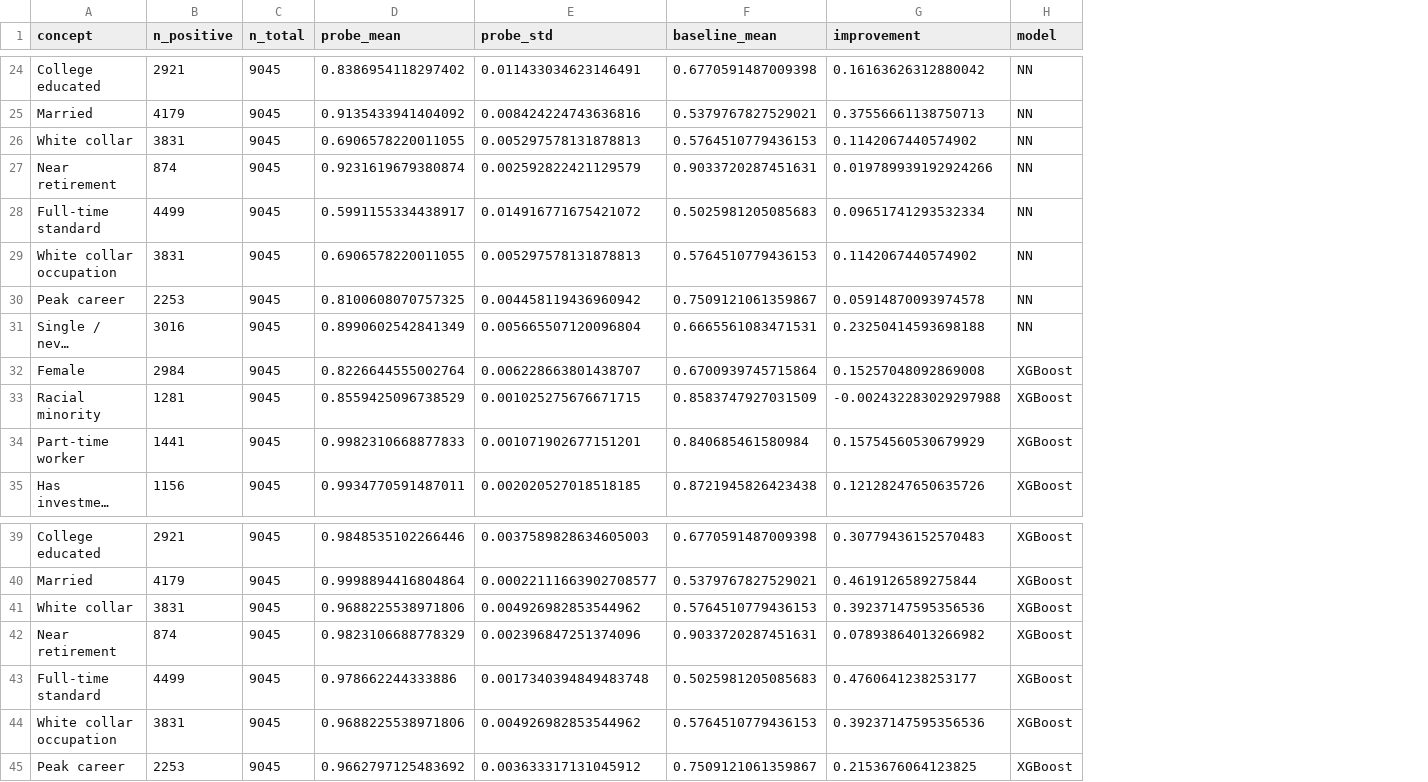
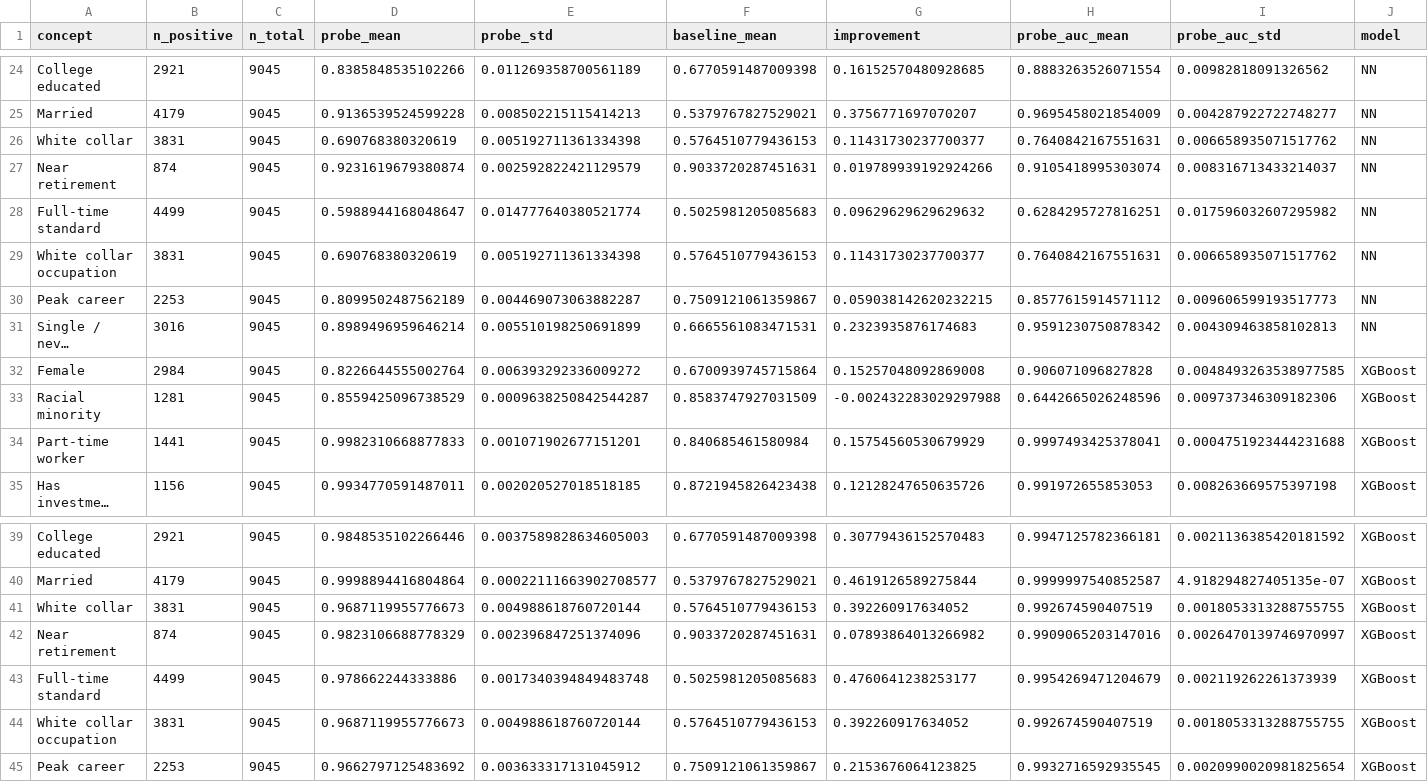
Before and after one commit to Aaresh1705/Auditing-and-Explaining-the-Income-Prediction-Models, a CSV file: assignment2/outputs/concept_probe_results.csv, drawn as a sheet; only a part is shown, gaps mark what is left out; long unchanged cells end in …; the diff covers the shown part only; the diff names each change by its address in the sheet, - before the commit and + after, or states it on an @@ line.

```diff
--- a/assignment2/outputs/concept_probe_results.csv
+++ b/assignment2/outputs/concept_probe_results.csv
+column H (probe_auc_mean), rows 24-35: 0.8883263526071554 | 0.9695458021854009 | 0.7640842167551631 | 0.9105418995303074 | 0.6284295727816251 | 0.7640842167551631 | 0.8577615914571112 | 0.9591230750878342 | 0.906071096827828 | 0.6442665026248596 | 0.9997493425378041 | 0.991972655853053; rows 39-45: 0.9947125782366181 | 0.9999997540852587 | 0.992674590407519 | 0.9909065203147016 | 0.9954269471204679 | 0.992674590407519 | 0.9932716592935545
+column I (probe_auc_std), rows 24-35: 0.00982818091326562 | 0.004287922722748277 | 0.006658935071517762 | 0.008316713433214037 | 0.017596032607295982 | 0.006658935071517762 | 0.009606599193517773 | 0.004309463858102813 | 0.0048493263538977585 | 0.009737346309182306 | 0.0004751923444231688 | 0.008263669575397198; rows 39-45: 0.0021136385420181592 | 4.918294827405135e-07 | 0.0018053313288755755 | 0.0026470139746970997 | 0.002119262261373939 | 0.0018053313288755755 | 0.0020990020981825654
-D24 (probe_mean): 0.8386954118297402
+D24 (probe_mean): 0.8385848535102266
-E24 (probe_std): 0.011433034623146491
+E24 (probe_std): 0.011269358700561189
-G24 (improvement): 0.16163626312880042
+G24 (improvement): 0.16152570480928685
-D25 (probe_mean): 0.9135433941404092
+D25 (probe_mean): 0.9136539524599228
-E25 (probe_std): 0.008424224743636816
+E25 (probe_std): 0.008502215115414213
-G25 (improvement): 0.37556661138750713
+G25 (improvement): 0.3756771697070207
-D26 (probe_mean): 0.6906578220011055
+D26 (probe_mean): 0.690768380320619
-E26 (probe_std): 0.005297578131878813
+E26 (probe_std): 0.005192711361334398
-G26 (improvement): 0.1142067440574902
+G26 (improvement): 0.11431730237700377
-D28 (probe_mean): 0.5991155334438917
+D28 (probe_mean): 0.5988944168048647
-E28 (probe_std): 0.014916771675421072
+E28 (probe_std): 0.014777640380521774
-G28 (improvement): 0.09651741293532334
+G28 (improvement): 0.09629629629629632
-D29 (probe_mean): 0.6906578220011055
+D29 (probe_mean): 0.690768380320619
-E29 (probe_std): 0.005297578131878813
+E29 (probe_std): 0.005192711361334398
-G29 (improvement): 0.1142067440574902
+G29 (improvement): 0.11431730237700377
-D30 (probe_mean): 0.8100608070757325
+D30 (probe_mean): 0.8099502487562189
-E30 (probe_std): 0.004458119436960942
+E30 (probe_std): 0.004469073063882287
-G30 (improvement): 0.05914870093974578
+G30 (improvement): 0.059038142620232215
-D31 (probe_mean): 0.8990602542841349
+D31 (probe_mean): 0.8989496959646214
-E31 (probe_std): 0.005665507120096804
+E31 (probe_std): 0.005510198250691899
-G31 (improvement): 0.23250414593698188
+G31 (improvement): 0.2323935876174683
-E32 (probe_std): 0.006228663801438707
+E32 (probe_std): 0.006393292336009272
-E33 (probe_std): 0.001025275676671715
+E33 (probe_std): 0.0009638250842544287
-D41 (probe_mean): 0.9688225538971806
+D41 (probe_mean): 0.9687119955776673
-E41 (probe_std): 0.004926982853544962
+E41 (probe_std): 0.004988618760720144
-G41 (improvement): 0.39237147595356536
+G41 (improvement): 0.392260917634052
-D44 (probe_mean): 0.9688225538971806
+D44 (probe_mean): 0.9687119955776673
-E44 (probe_std): 0.004926982853544962
+E44 (probe_std): 0.004988618760720144
-G44 (improvement): 0.39237147595356536
+G44 (improvement): 0.392260917634052
```
Also changed, not shown: 30 edited cells elsewhere in this file, assignment2/outputs/fairness_metrics.csv, assignment2/outputs/proxy_analysis.csv, 34 other files.
